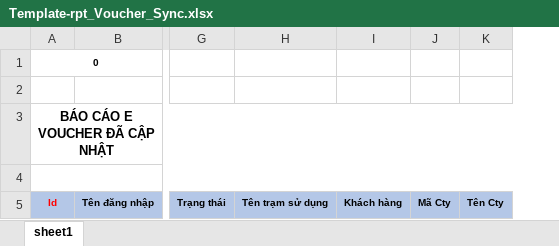
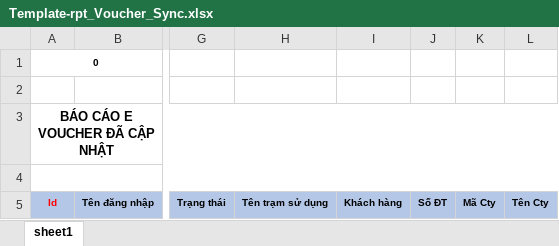
Before and after one commit to vuduytu2004/VOUCHER_CENTER, an Excel workbook: Media/Template/Template-rpt_Voucher_Sync.xlsx, sheet sheet1, drawn as a sheet; only a part is shown, gaps mark what is left out; values as stored, in another font and other column widths than the file's, no borders; the diff names each change by its address in the sheet, - before the commit and + after, or states it on an @@ line.

```diff
--- a/Media/Template/Template-rpt_Voucher_Sync.xlsx (sheet sheet1)
+++ b/Media/Template/Template-rpt_Voucher_Sync.xlsx (sheet sheet1)
+column J, row 5: Số ĐT
```
Also changed, not shown: formulas that keep their value, 18 other files.
